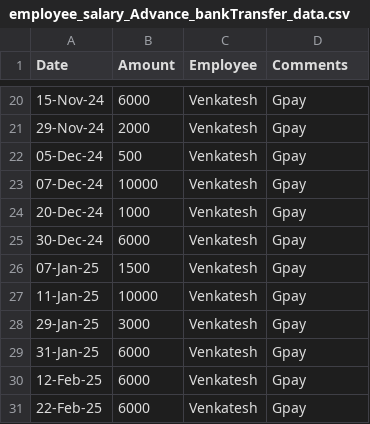
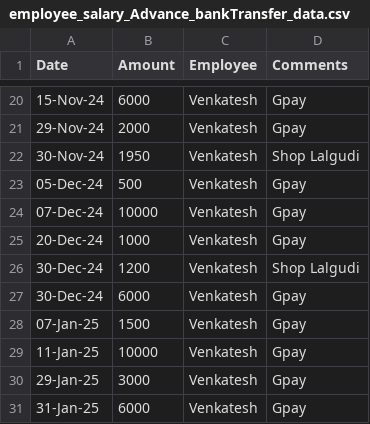
Before and after one commit to Balajimcr/EliteDailySalesTrackerApp, a CSV file: Data/EliteSalonMcr/employee_salary_Advance_bankTransfer_data.csv, drawn as a sheet; only a part is shown, gaps mark what is left out; the shorter side is filled out with more unchanged rows.

```diff
--- a/Data/EliteSalonMcr/employee_salary_Advance_bankTransfer_data.csv
+++ b/Data/EliteSalonMcr/employee_salary_Advance_bankTransfer_data.csv
@@ -21,2 +21,3 @@ Date,Amount,Employee,Comments
 29-Nov-24,2000,Venkatesh,Gpay
+30-Nov-24,1950,Venkatesh,Shop Lalgudi
 05-Dec-24,500,Venkatesh,Gpay
@@ -24,2 +25,3 @@ Date,Amount,Employee,Comments
 20-Dec-24,1000,Venkatesh,Gpay
+30-Dec-24,1200,Venkatesh,Shop Lalgudi
 30-Dec-24,6000,Venkatesh,Gpay
```
Also changed, not shown: Data/EliteSalonMcr/database_collection.csv, Data/EliteSalonMcr/employee_salary.csv, 8 other files.
